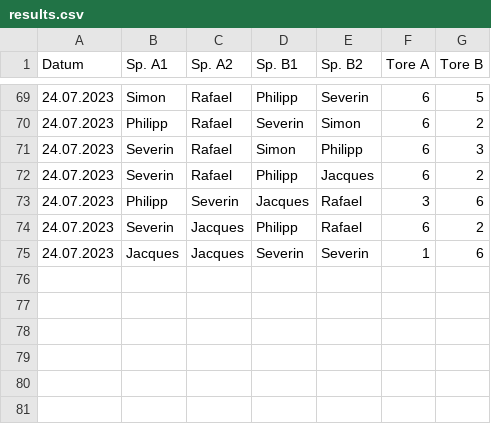
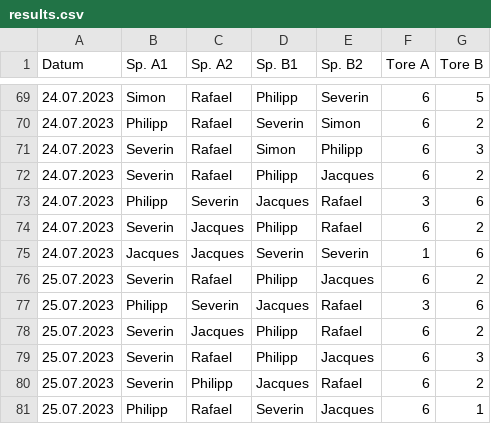
Before and after one commit to marcusrosenblatt/Kickern, a CSV file: results.csv, drawn as a sheet; only a part is shown, gaps mark what is left out; the diff names each change by its address in the sheet, - before the commit and + after, or states it on an @@ line.

Commit message:
Update results.csv

```diff
--- a/results.csv
+++ b/results.csv
+row 76: 25.07.2023 | Severin | Rafael | Philipp | Jacques | 6 | 2
+row 77: 25.07.2023 | Philipp | Severin | Jacques | Rafael | 3 | 6
+row 78: 25.07.2023 | Severin | Jacques | Philipp | Rafael | 6 | 2
+row 79: 25.07.2023 | Severin | Rafael | Philipp | Jacques | 6 | 3
+row 80: 25.07.2023 | Severin | Philipp | Jacques | Rafael | 6 | 2
+row 81: 25.07.2023 | Philipp | Rafael | Severin | Jacques | 6 | 1
```
